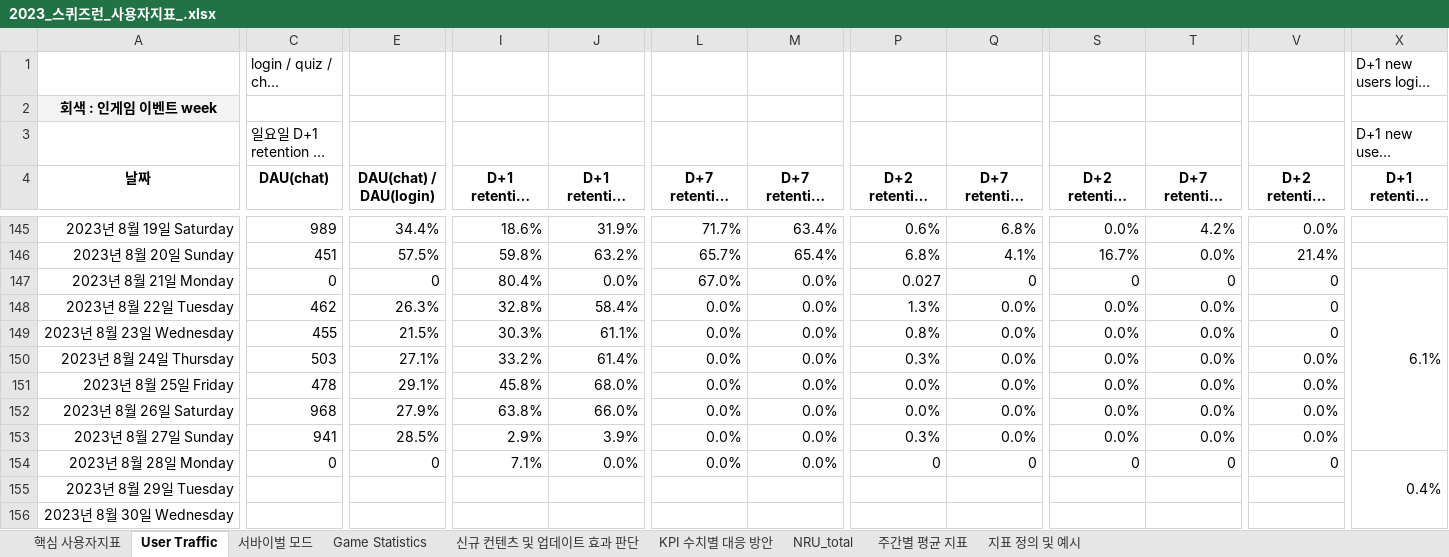
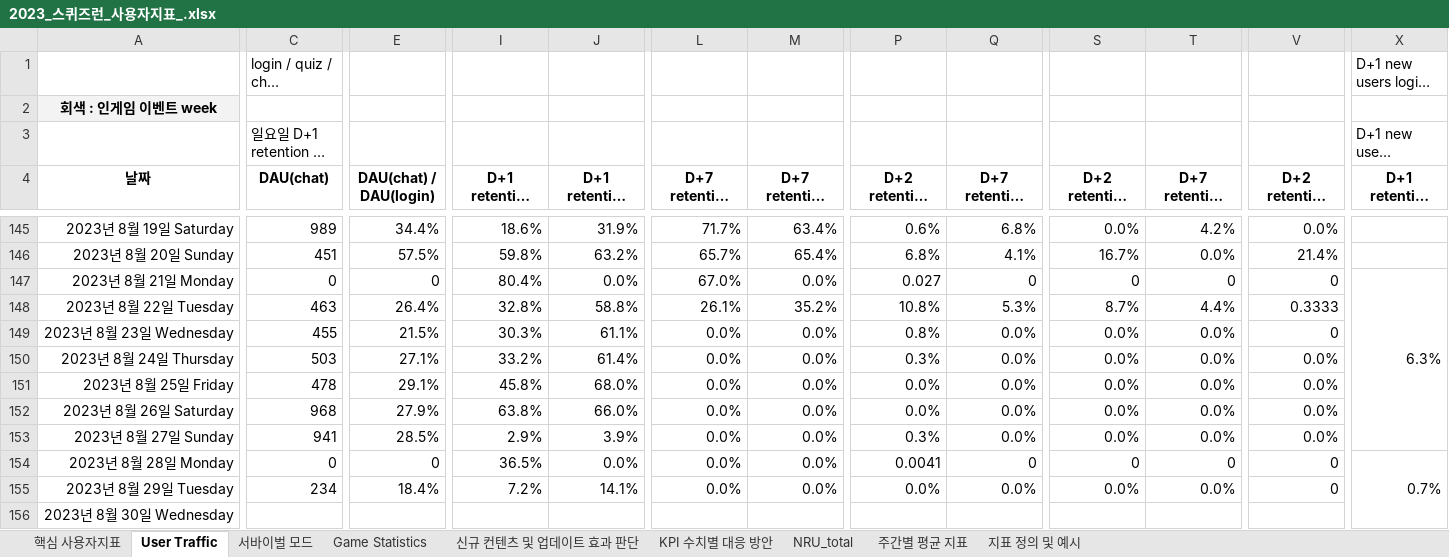
Before and after one commit to 121jsy/sr_analytics_1.0, an Excel workbook: 2023_스퀴즈런_사용자지표_.xlsx, sheet User Traffic, drawn as a sheet; only a part is shown, gaps mark what is left out; long unchanged cells end in …; values as stored, in another font and other column widths than the file's, no borders; conditional formats not drawn; removed rows and columns are numbered as before the commit, all else as after; rows hold the shown columns only; the diff covers the shown part only; the diff names each change by its address in the sheet, - before the commit and + after, or states it on an @@ line.

```diff
--- a/2023_스퀴즈런_사용자지표_.xlsx (sheet User Traffic)
+++ b/2023_스퀴즈런_사용자지표_.xlsx (sheet User Traffic)
-X147 (D+1 retention (new users login)): 6.1%
+X147 (D+1 retention (new users login)): 6.3%
-C148 (DAU(chat)): 462
+C148 (DAU(chat)): 463
-E148 (DAU(chat) / DAU(login)): 26.3%
+E148 (DAU(chat) / DAU(login)): 26.4%
-J148 (D+1 retention (chat)): 58.4%
+J148 (D+1 retention (chat)): 58.8%
-L148 (D+7 retention (login)): 0.0%
+L148 (D+7 retention (login)): 26.1%
-M148 (D+7 retention (chat)): 0.0%
+M148 (D+7 retention (chat)): 35.2%
-P148 (D+2 retention (nru login)): 1.3%
+P148 (D+2 retention (nru login)): 10.8%
-Q148 (D+7 retention (nru login)): 0.0%
+Q148 (D+7 retention (nru login)): 5.3%
-S148 (D+2 retention (nru chat)): 0.0%
+S148 (D+2 retention (nru chat)): 8.7%
-T148 (D+7 retention (nru chat)): 0.0%
+T148 (D+7 retention (nru chat)): 4.4%
-V148 (D+2 retention (nru quiz)): 0
+V148 (D+2 retention (nru quiz)): 0.3333
-I154 (D+1 retention (login)): 7.1%
+I154 (D+1 retention (login)): 36.5%
-P154 (D+2 retention (nru login)): 0
+P154 (D+2 retention (nru login)): 0.0041
-X154 (D+1 retention (new users login)): 0.4%
+X154 (D+1 retention (new users login)): 0.7%
-row 155: 2023년 8월 29일 Tuesday
+row 155: 2023년 8월 29일 Tuesday | 234 | 18.4% | 7.2% | 14.1% | 0.0% | 0.0% | 0.0% | 0.0% | 0.0% | 0.0% | 0
```
Also changed, not shown: 8 edited cells elsewhere in this sheet, sheet Game Statistics, sheet 서바이벌 모드.
